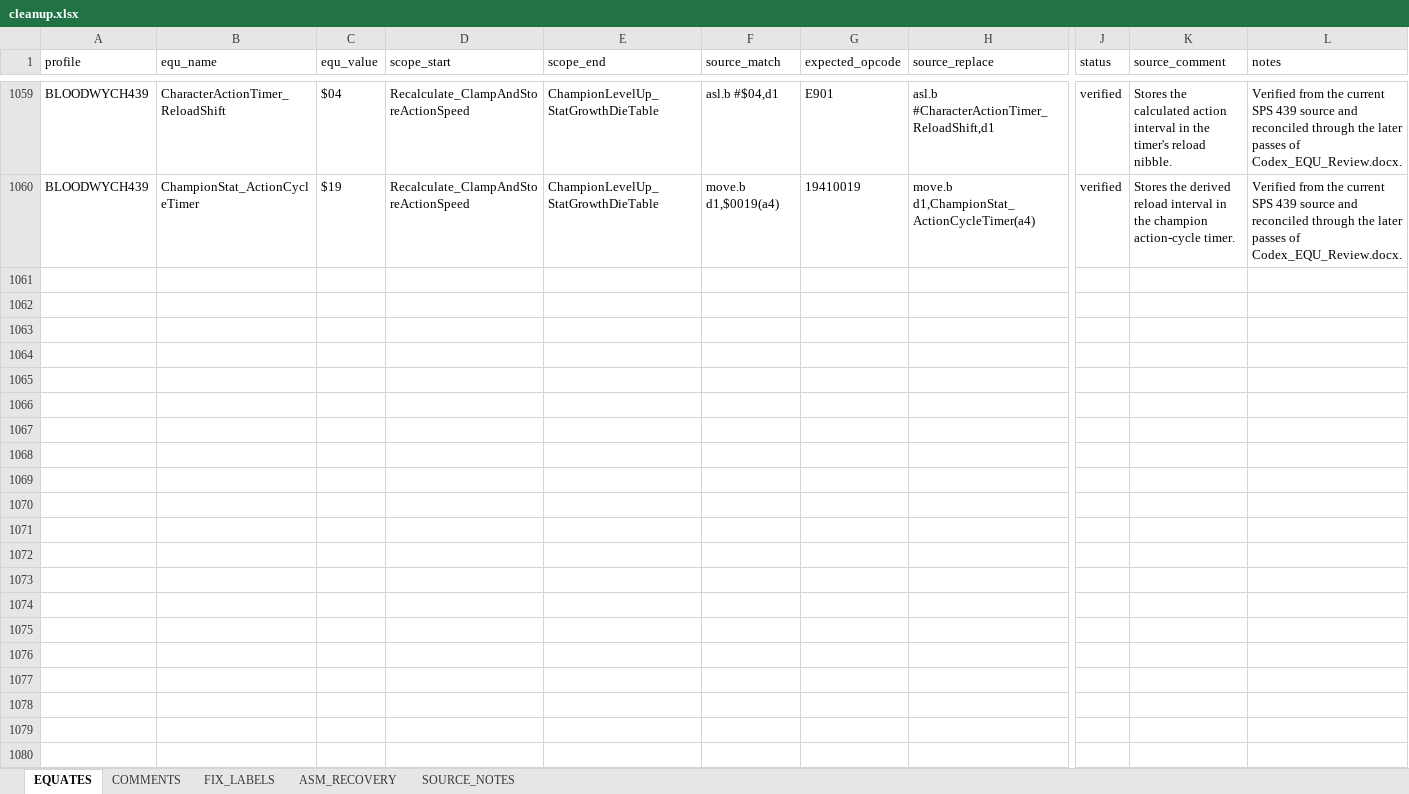
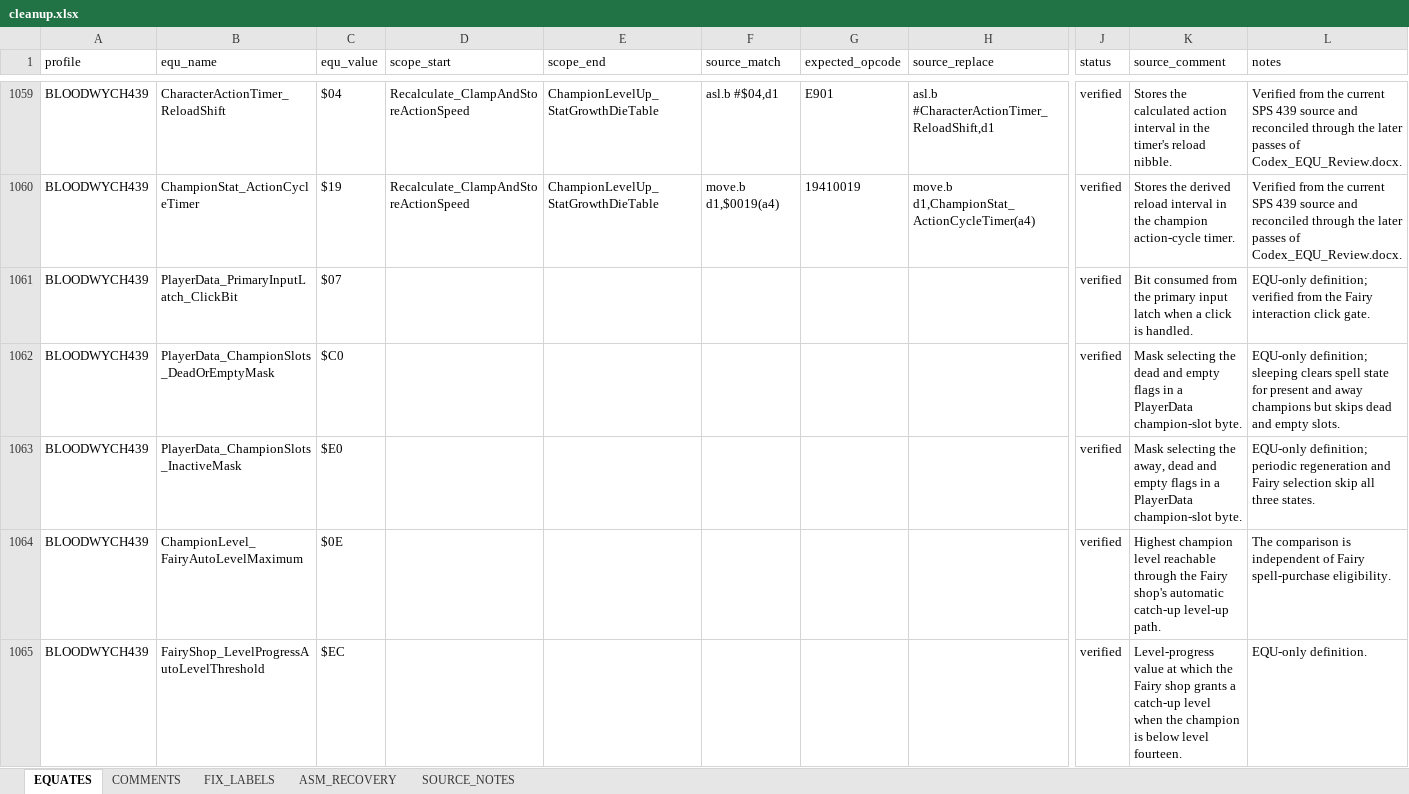
Before and after one commit to HoraceAndTheSpider/Bloodwych-68k, an Excel workbook: cleanup.xlsx, sheet EQUATES, drawn as a sheet; only a part is shown, gaps mark what is left out; values as stored, in another font and other column widths than the file's, no borders; rows hold the shown columns only; the diff covers the shown part only; the diff names each change by its address in the sheet, - before the commit and + after, or states it on an @@ line.

```diff
--- a/cleanup.xlsx (sheet EQUATES)
+++ b/cleanup.xlsx (sheet EQUATES)
+row 1061: BLOODWYCH439 | PlayerData_PrimaryInputLatch_ClickBit | $07 |  |  |  |  |  | verified | Bit consumed from the primary input latch when a click is handled. | EQU-only definition; verified from the Fairy interaction click gate.
+row 1062: BLOODWYCH439 | PlayerData_ChampionSlots_DeadOrEmptyMask | $C0 |  |  |  |  |  | verified | Mask selecting the dead and empty flags in a PlayerData champion-slot byte. | EQU-only definition; sleeping clears spell state for present and away champions but skips dead and empty slots.
+row 1063: BLOODWYCH439 | PlayerData_ChampionSlots_InactiveMask | $E0 |  |  |  |  |  | verified | Mask selecting the away, dead and empty flags in a PlayerData champion-slot byte. | EQU-only definition; periodic regeneration and Fairy selection skip all three states.
+row 1064: BLOODWYCH439 | ChampionLevel_FairyAutoLevelMaximum | $0E |  |  |  |  |  | verified | Highest champion level reachable through the Fairy shop's automatic catch-up level-up path. | The comparison is independent of Fairy spell-purchase eligibility.
+row 1065: BLOODWYCH439 | FairyShop_LevelProgressAutoLevelThreshold | $EC |  |  |  |  |  | verified | Level-progress value at which the Fairy shop grants a catch-up level when the champion is below level fourteen. | EQU-only definition.
```
Also changed, not shown: 129 added rows elsewhere in this sheet, sheet COMMENTS, segments.xlsx, 3 other files.
